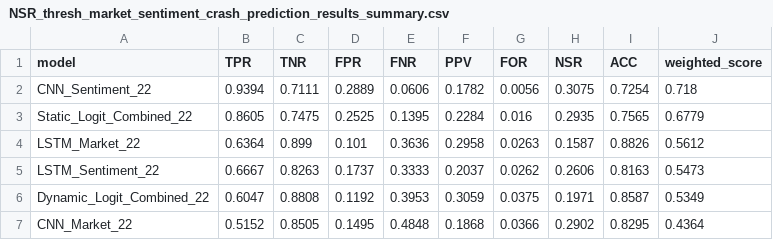
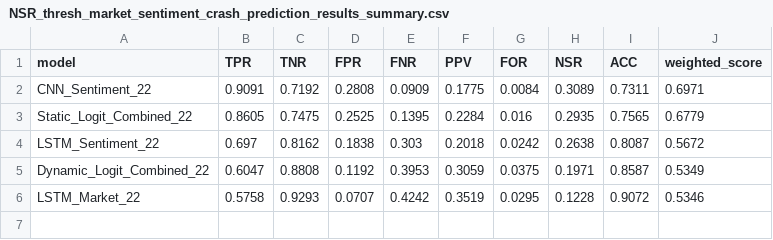
Before and after one commit to namolert/dynamic-ews, a CSV file: NSR_thresh_market_sentiment_crash_prediction_results_summary.csv, drawn as a sheet.

```diff
--- a/NSR_thresh_market_sentiment_crash_prediction_results_summary.csv
+++ b/NSR_thresh_market_sentiment_crash_prediction_results_summary.csv
@@ -1,7 +1,6 @@
 model,TPR,TNR,FPR,FNR,PPV,FOR,NSR,ACC,weighted_score
-CNN_Sentiment_22,0.9394,0.7111,0.2889,0.0606,0.1782,0.0056,0.3075,0.7254,0.718
+CNN_Sentiment_22,0.9091,0.7192,0.2808,0.0909,0.1775,0.0084,0.3089,0.7311,0.6971
 Static_Logit_Combined_22,0.8605,0.7475,0.2525,0.1395,0.2284,0.016,0.2935,0.7565,0.6779
-LSTM_Market_22,0.6364,0.899,0.101,0.3636,0.2958,0.0263,0.1587,0.8826,0.5612
-LSTM_Sentiment_22,0.6667,0.8263,0.1737,0.3333,0.2037,0.0262,0.2606,0.8163,0.5473
+LSTM_Sentiment_22,0.697,0.8162,0.1838,0.303,0.2018,0.0242,0.2638,0.8087,0.5672
 Dynamic_Logit_Combined_22,0.6047,0.8808,0.1192,0.3953,0.3059,0.0375,0.1971,0.8587,0.5349
-CNN_Market_22,0.5152,0.8505,0.1495,0.4848,0.1868,0.0366,0.2902,0.8295,0.4364
+LSTM_Market_22,0.5758,0.9293,0.0707,0.4242,0.3519,0.0295,0.1228,0.9072,0.5346
```
Also changed, not shown: market_sentiment_crash_prediction_results_summary.csv, 2 other files.
